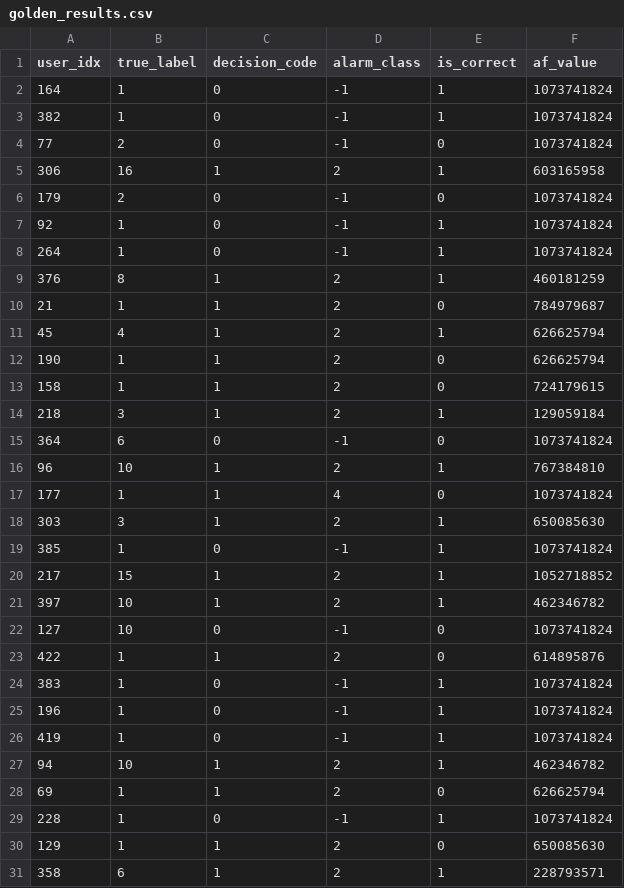
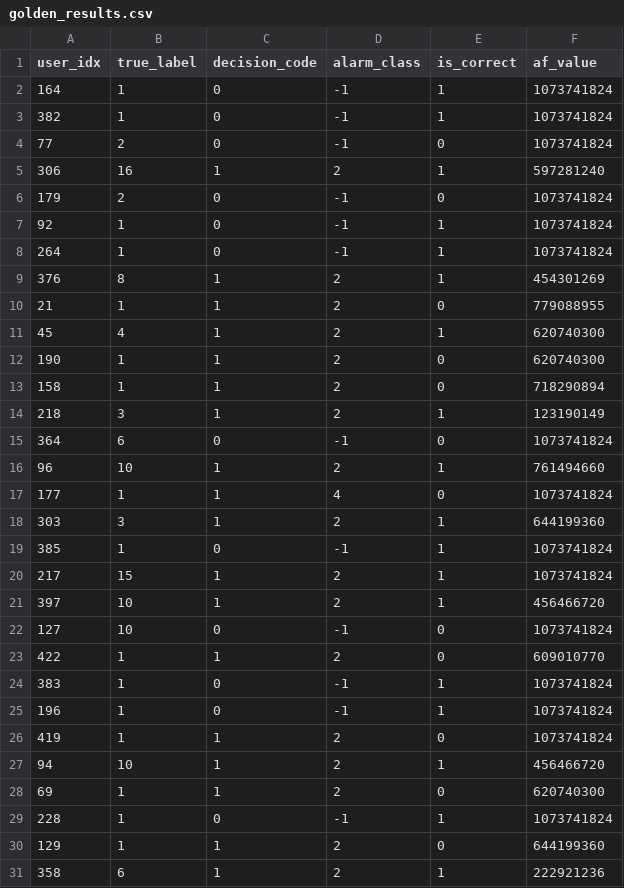
Before and after one commit to kadgitub7/FPGA-x-CDS-NI, a CSV file: fpga_cv_output/fold_1/golden_results.csv, drawn as a sheet; only a part is shown; the diff covers the shown part only.

```diff
--- a/fpga_cv_output/fold_1/golden_results.csv
+++ b/fpga_cv_output/fold_1/golden_results.csv
@@ -4,3 +4,3 @@ user_idx,true_label,decision_code,alarm_class,is_correct,af_value
 77,2,0,-1,0,1073741824
-306,16,1,2,1,603165958
+306,16,1,2,1,597281240
 179,2,0,-1,0,1073741824
@@ -8,24 +8,24 @@ user_idx,true_label,decision_code,alarm_class,is_correct,af_value
 264,1,0,-1,1,1073741824
-376,8,1,2,1,460181259
-21,1,1,2,0,784979687
-45,4,1,2,1,626625794
-190,1,1,2,0,626625794
-158,1,1,2,0,724179615
-218,3,1,2,1,129059184
+376,8,1,2,1,454301269
+21,1,1,2,0,779088955
+45,4,1,2,1,620740300
+190,1,1,2,0,620740300
+158,1,1,2,0,718290894
+218,3,1,2,1,123190149
 364,6,0,-1,0,1073741824
-96,10,1,2,1,767384810
+96,10,1,2,1,761494660
 177,1,1,4,0,1073741824
-303,3,1,2,1,650085630
+303,3,1,2,1,644199360
 385,1,0,-1,1,1073741824
-217,15,1,2,1,1052718852
-397,10,1,2,1,462346782
+217,15,1,2,1,1073741824
+397,10,1,2,1,456466720
 127,10,0,-1,0,1073741824
-422,1,1,2,0,614895876
+422,1,1,2,0,609010770
 383,1,0,-1,1,1073741824
 196,1,0,-1,1,1073741824
-419,1,0,-1,1,1073741824
-94,10,1,2,1,462346782
-69,1,1,2,0,626625794
+419,1,1,2,0,1073741824
+94,10,1,2,1,456466720
+69,1,1,2,0,620740300
 228,1,0,-1,1,1073741824
-129,1,1,2,0,650085630
-358,6,1,2,1,228793571
+129,1,1,2,0,644199360
+358,6,1,2,1,222921236
```
Also changed, not shown: 10 edited cells elsewhere in this file, fpga_cv_output/fold_0/golden_results.csv, fpga_cv_output/fold_2/golden_results.csv, 31 other files.
